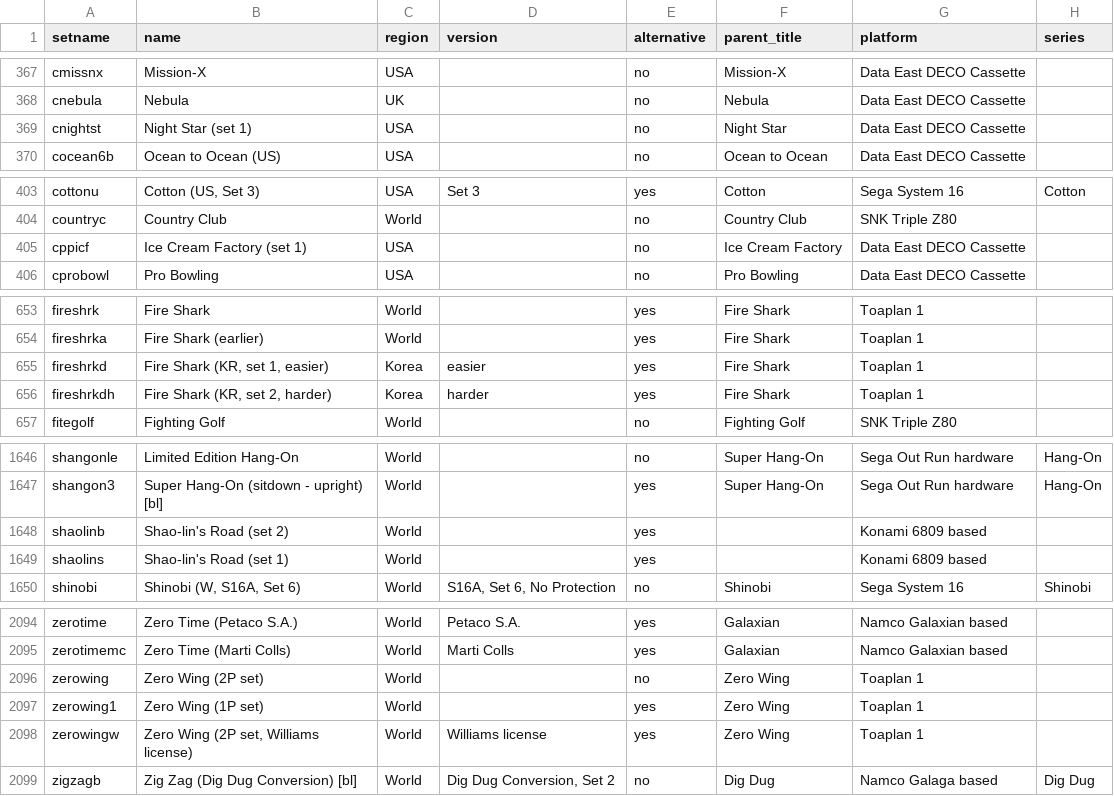
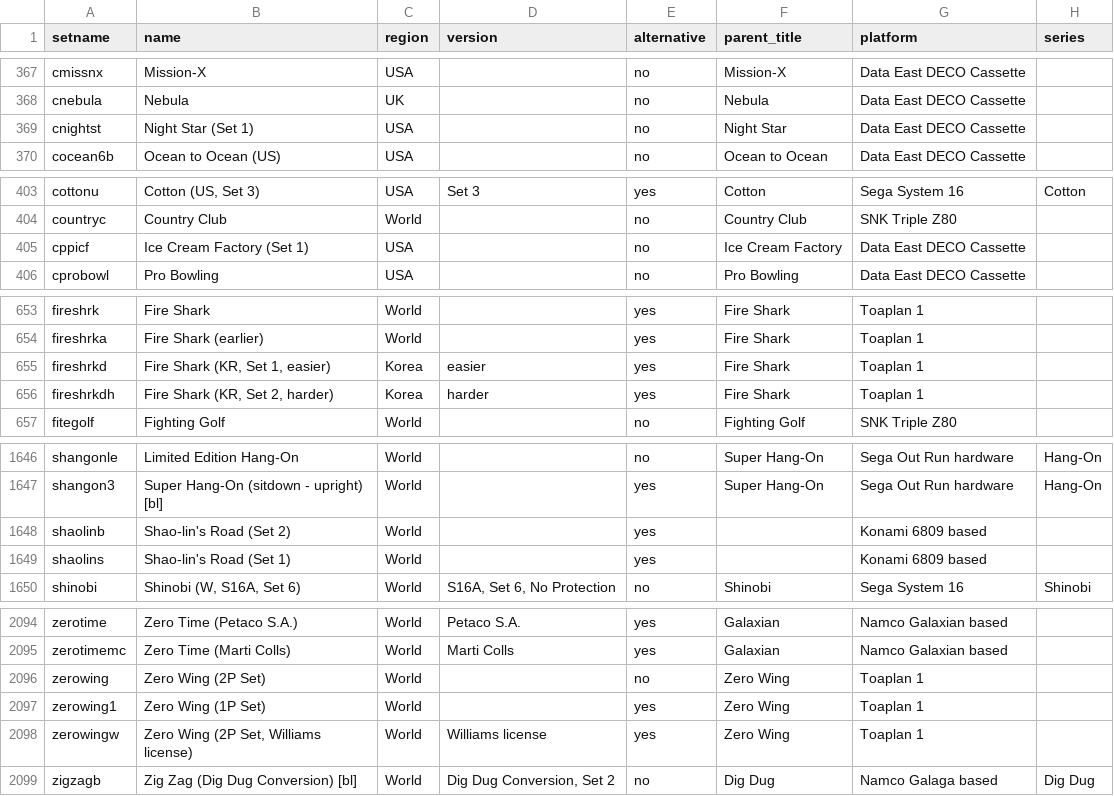
Before and after one commit to MiSTer-devel/ArcadeDatabase_MiSTer, a CSV file: ArcadeDatabase.csv, drawn as a sheet; only a part is shown, gaps mark what is left out; the diff covers the shown part only; the diff names each change by its address in the sheet, - before the commit and + after, or states it on an @@ line.

Commit message:
Capitalize (set N) to (Set N) in name fields

```diff
--- a/ArcadeDatabase.csv
+++ b/ArcadeDatabase.csv
-B369 (name): Night Star (set 1)
+B369 (name): Night Star (Set 1)
-B405 (name): Ice Cream Factory (set 1)
+B405 (name): Ice Cream Factory (Set 1)
-B655 (name): Fire Shark (KR, set 1, easier)
+B655 (name): Fire Shark (KR, Set 1, easier)
-B656 (name): Fire Shark (KR, set 2, harder)
+B656 (name): Fire Shark (KR, Set 2, harder)
-B1648 (name): Shao-lin's Road (set 2)
+B1648 (name): Shao-lin's Road (Set 2)
-B1649 (name): Shao-lin's Road (set 1)
+B1649 (name): Shao-lin's Road (Set 1)
-B2096 (name): Zero Wing (2P set)
+B2096 (name): Zero Wing (2P Set)
-B2097 (name): Zero Wing (1P set)
+B2097 (name): Zero Wing (1P Set)
-B2098 (name): Zero Wing (2P set, Williams license)
+B2098 (name): Zero Wing (2P Set, Williams license)
```
Also changed, not shown: 16 edited cells elsewhere in this file.
